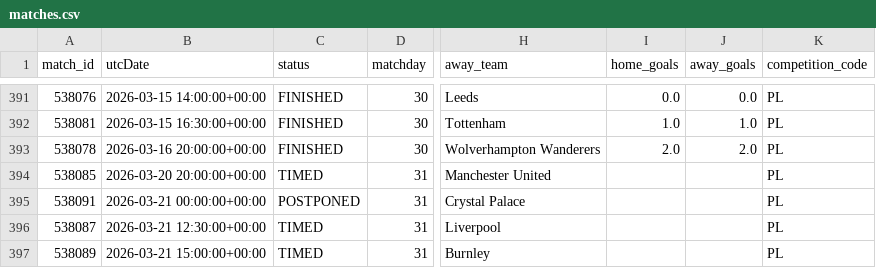
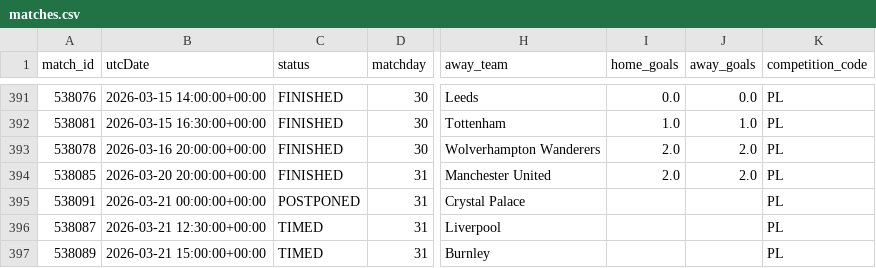
Before and after one commit to AllanGraver/Premier-League-Predictor, a CSV file: data/matches.csv, drawn as a sheet; only a part is shown, gaps mark what is left out; the diff names each change by its address in the sheet, - before the commit and + after, or states it on an @@ line.

```diff
--- a/data/matches.csv
+++ b/data/matches.csv
-C394 (status): TIMED
+C394 (status): FINISHED
-I394 (home_goals): (empty)
+I394 (home_goals): 2.0
-J394 (away_goals): (empty)
+J394 (away_goals): 2.0
```
Also changed, not shown: data/predictions.csv, data/xgelo_ratings.csv, 1 other file.
